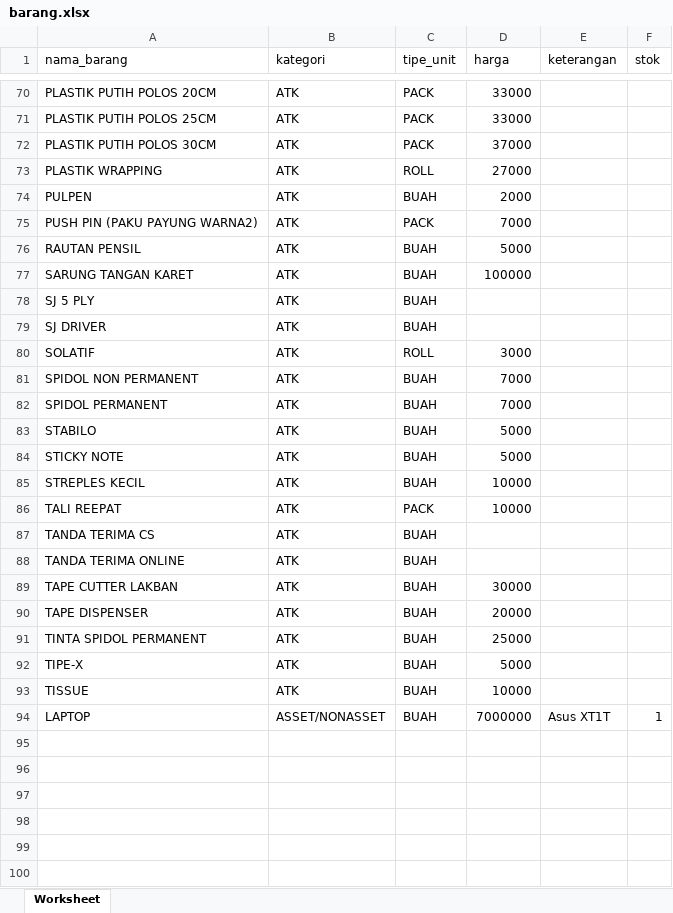
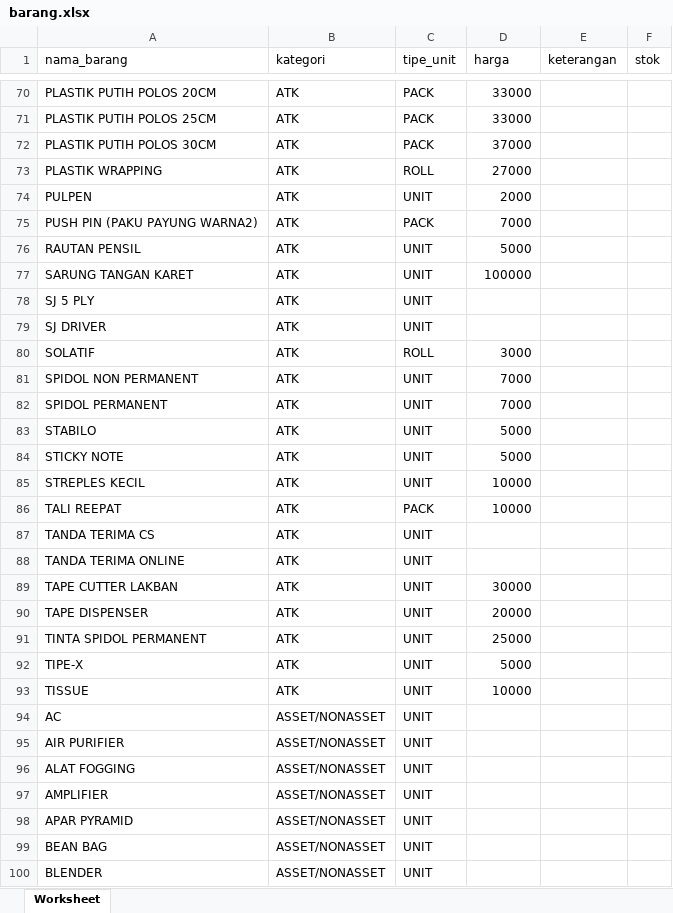
Before and after one commit to appdevina/gaisphp, an Excel workbook: storage/import/barang.xlsx, sheet Worksheet, drawn as a sheet; only a part is shown, gaps mark what is left out; values as stored, in another font and other column widths than the file's, no borders; removed rows and columns are numbered as before the commit, all else as after; the diff covers the shown part only; the diff names each change by its address in the sheet, - before the commit and + after, or states it on an @@ line.

```diff
--- a/storage/import/barang.xlsx (sheet Worksheet)
+++ b/storage/import/barang.xlsx (sheet Worksheet)
-C74 (tipe_unit): BUAH
+C74 (tipe_unit): UNIT
-C76:C79 (tipe_unit): BUAH
+C76:C79 (tipe_unit): UNIT
-C81:C85 (tipe_unit): BUAH
+C81:C85 (tipe_unit): UNIT
-C87:C93 (tipe_unit): BUAH
+C87:C93 (tipe_unit): UNIT
-row 94: LAPTOP | ASSET/NONASSET | BUAH | 7000000 | Asus XT1T | 1
+row 94: AC | ASSET/NONASSET | UNIT
+row 95: AIR PURIFIER | ASSET/NONASSET | UNIT
+row 96: ALAT FOGGING | ASSET/NONASSET | UNIT
+row 97: AMPLIFIER | ASSET/NONASSET | UNIT
+row 98: APAR PYRAMID | ASSET/NONASSET | UNIT
+row 99: BEAN BAG | ASSET/NONASSET | UNIT
+row 100: BLENDER | ASSET/NONASSET | UNIT
```
Also changed, not shown: 173 added rows and 36 edited cells elsewhere in this sheet, storage/import/user_template_sumo.xlsx, 23 other files.
